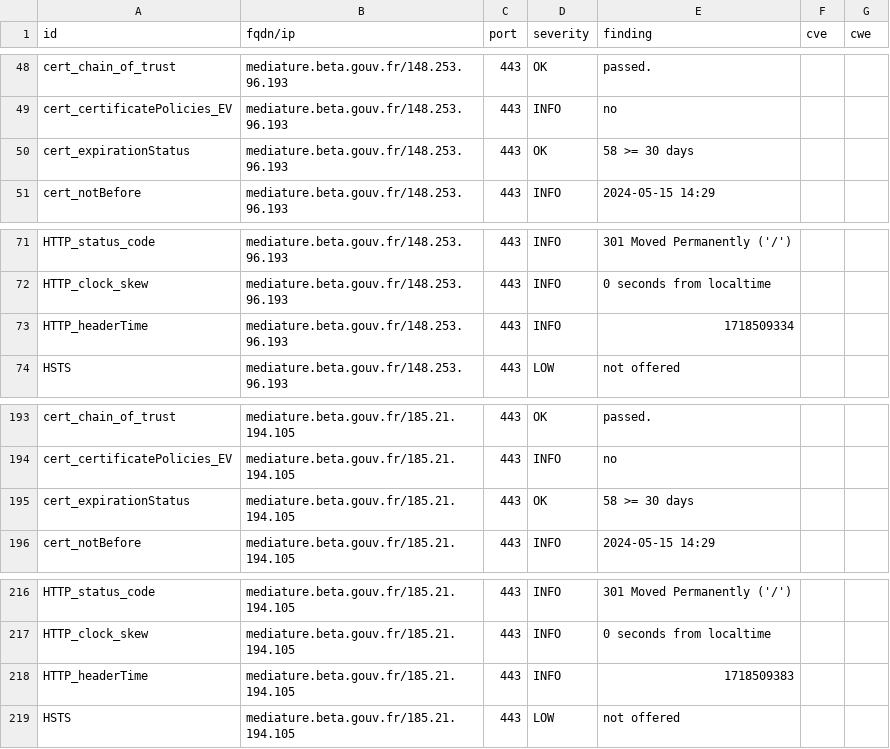
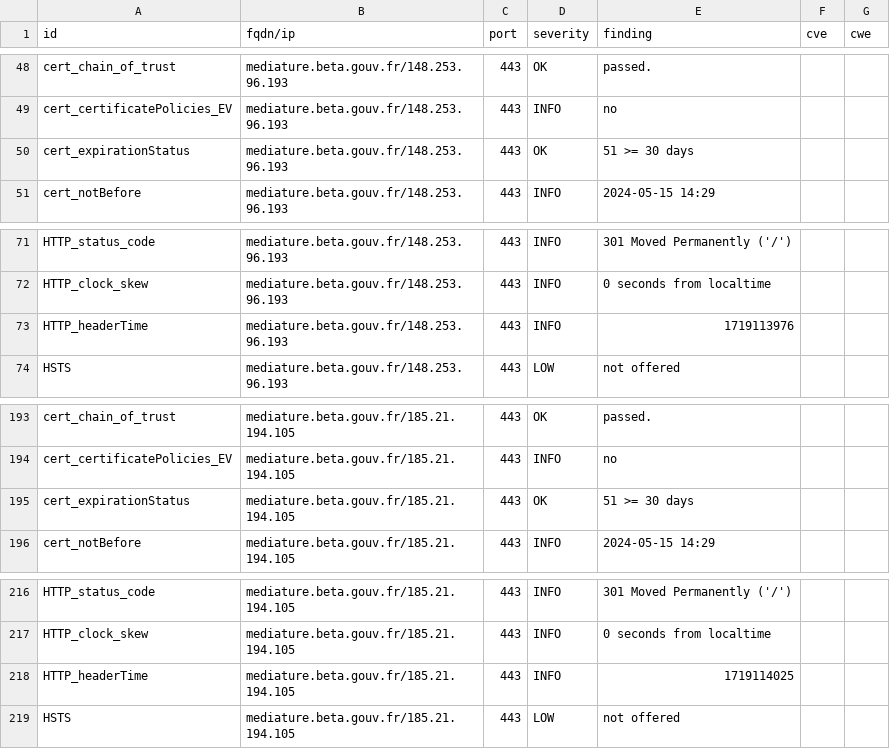
Before and after one commit to julienracine/dashlord, a CSV file: results/aHR0cHM6Ly9tZWRpYXR1cmUuYmV0YS5nb3V2LmZy/testssl.csv, drawn as a sheet; only a part is shown, gaps mark what is left out.

```diff
--- a/results/aHR0cHM6Ly9tZWRpYXR1cmUuYmV0YS5nb3V2LmZy/testssl.csv
+++ b/results/aHR0cHM6Ly9tZWRpYXR1cmUuYmV0YS5nb3V2LmZy/testssl.csv
@@ -49,3 +49,3 @@
 "cert_certificatePolicies_EV","mediature.beta.gouv.fr/148.253.96.193","443","INFO","no","",""
-"cert_expirationStatus","mediature.beta.gouv.fr/148.253.96.193","443","OK","58 >= 30 days","",""
+"cert_expirationStatus","mediature.beta.gouv.fr/148.253.96.193","443","OK","51 >= 30 days","",""
 "cert_notBefore","mediature.beta.gouv.fr/148.253.96.193","443","INFO","2024-05-15 14:29","",""
@@ -72,3 +72,3 @@
 "HTTP_clock_skew","mediature.beta.gouv.fr/148.253.96.193","443","INFO","0 seconds from localtime","",""
-"HTTP_headerTime","mediature.beta.gouv.fr/148.253.96.193","443","INFO","1718509334","",""
+"HTTP_headerTime","mediature.beta.gouv.fr/148.253.96.193","443","INFO","1719113976","",""
 "HSTS","mediature.beta.gouv.fr/148.253.96.193","443","LOW","not offered","",""
@@ -194,3 +194,3 @@
 "cert_certificatePolicies_EV","mediature.beta.gouv.fr/185.21.194.105","443","INFO","no","",""
-"cert_expirationStatus","mediature.beta.gouv.fr/185.21.194.105","443","OK","58 >= 30 days","",""
+"cert_expirationStatus","mediature.beta.gouv.fr/185.21.194.105","443","OK","51 >= 30 days","",""
 "cert_notBefore","mediature.beta.gouv.fr/185.21.194.105","443","INFO","2024-05-15 14:29","",""
@@ -217,3 +217,3 @@
 "HTTP_clock_skew","mediature.beta.gouv.fr/185.21.194.105","443","INFO","0 seconds from localtime","",""
-"HTTP_headerTime","mediature.beta.gouv.fr/185.21.194.105","443","INFO","1718509383","",""
+"HTTP_headerTime","mediature.beta.gouv.fr/185.21.194.105","443","INFO","1719114025","",""
 "HSTS","mediature.beta.gouv.fr/185.21.194.105","443","LOW","not offered","",""
```
Also changed, not shown: 13 other files.
